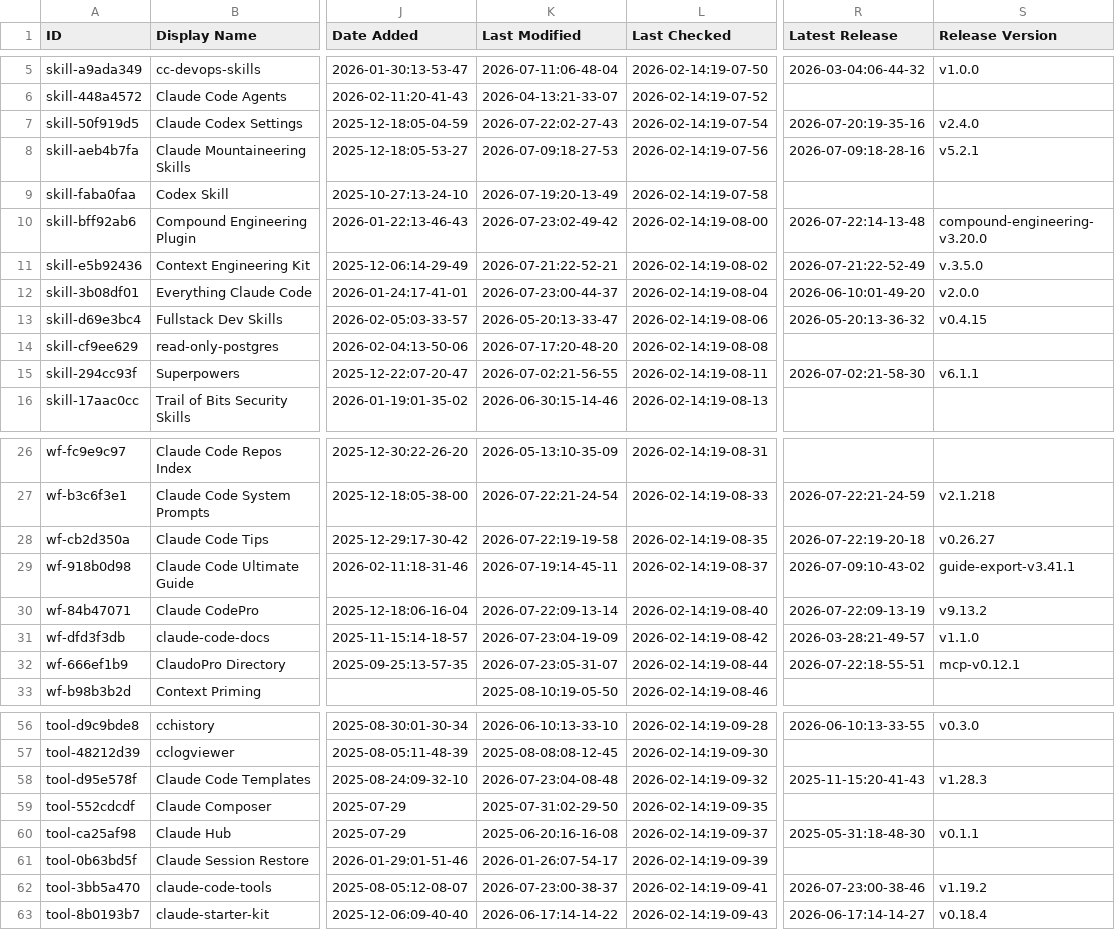
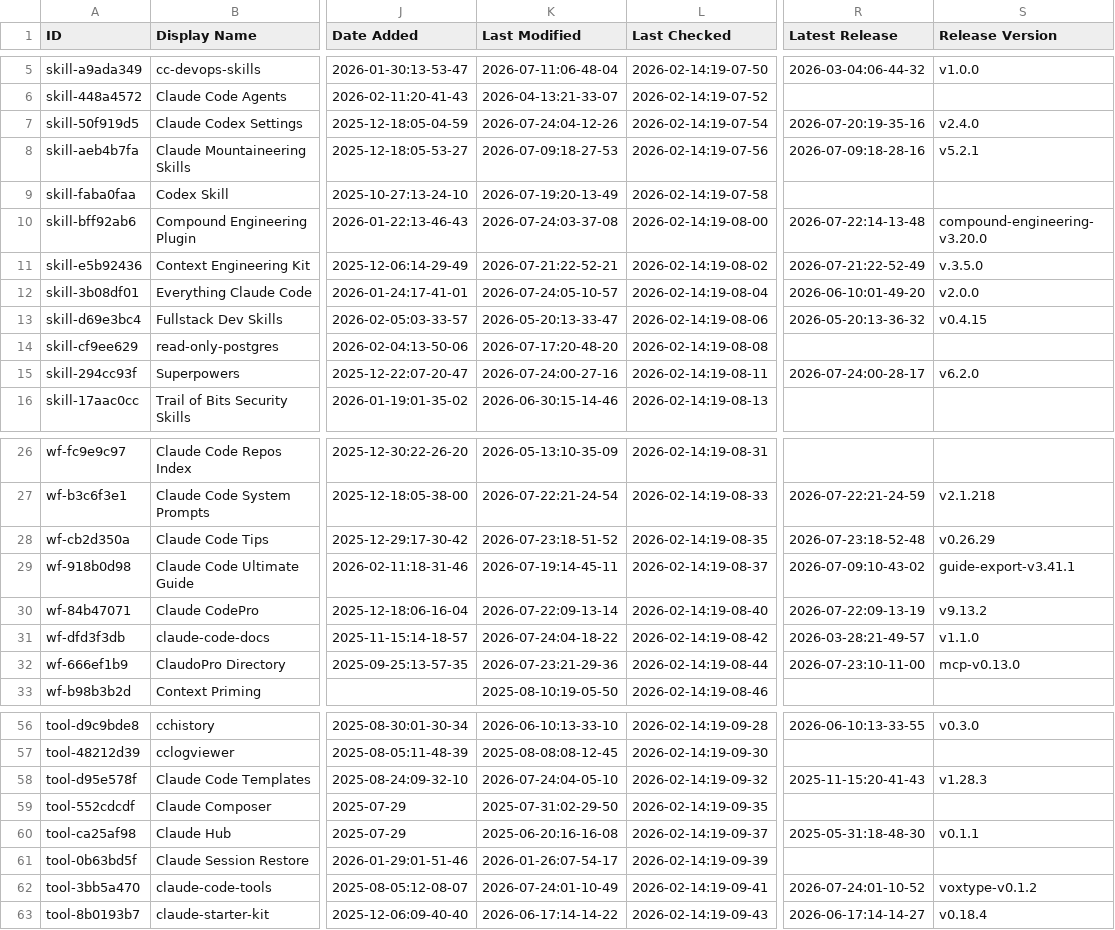
Before and after one commit to coinhubx/awesome-claude-code, a CSV file: THE_RESOURCES_TABLE.csv, drawn as a sheet; only a part is shown, gaps mark what is left out; the diff covers the shown part only; the diff names each change by its address in the sheet, - before the commit and + after, or states it on an @@ line.

```diff
--- a/THE_RESOURCES_TABLE.csv
+++ b/THE_RESOURCES_TABLE.csv
-K7 (Last Modified): 2026-07-22:02-27-43
+K7 (Last Modified): 2026-07-24:04-12-26
-K10 (Last Modified): 2026-07-23:02-49-42
+K10 (Last Modified): 2026-07-24:03-37-08
-K12 (Last Modified): 2026-07-23:00-44-37
+K12 (Last Modified): 2026-07-24:05-10-57
-K15 (Last Modified): 2026-07-02:21-56-55
+K15 (Last Modified): 2026-07-24:00-27-16
-R15 (Latest Release): 2026-07-02:21-58-30
+R15 (Latest Release): 2026-07-24:00-28-17
-S15 (Release Version): v6.1.1
+S15 (Release Version): v6.2.0
-K28 (Last Modified): 2026-07-22:19-19-58
+K28 (Last Modified): 2026-07-23:18-51-52
-R28 (Latest Release): 2026-07-22:19-20-18
+R28 (Latest Release): 2026-07-23:18-52-48
-S28 (Release Version): v0.26.27
+S28 (Release Version): v0.26.29
-K31 (Last Modified): 2026-07-23:04-19-09
+K31 (Last Modified): 2026-07-24:04-18-22
-K32 (Last Modified): 2026-07-23:05-31-07
+K32 (Last Modified): 2026-07-23:21-29-36
-R32 (Latest Release): 2026-07-22:18-55-51
+R32 (Latest Release): 2026-07-23:10-11-00
-S32 (Release Version): mcp-v0.12.1
+S32 (Release Version): mcp-v0.13.0
-K58 (Last Modified): 2026-07-23:04-08-48
+K58 (Last Modified): 2026-07-24:04-05-10
-K62 (Last Modified): 2026-07-23:00-38-37
+K62 (Last Modified): 2026-07-24:01-10-49
-R62 (Latest Release): 2026-07-23:00-38-46
+R62 (Latest Release): 2026-07-24:01-10-52
-S62 (Release Version): v1.19.2
+S62 (Release Version): voxtype-v0.1.2
```
Also changed, not shown: 14 edited cells elsewhere in this file.
